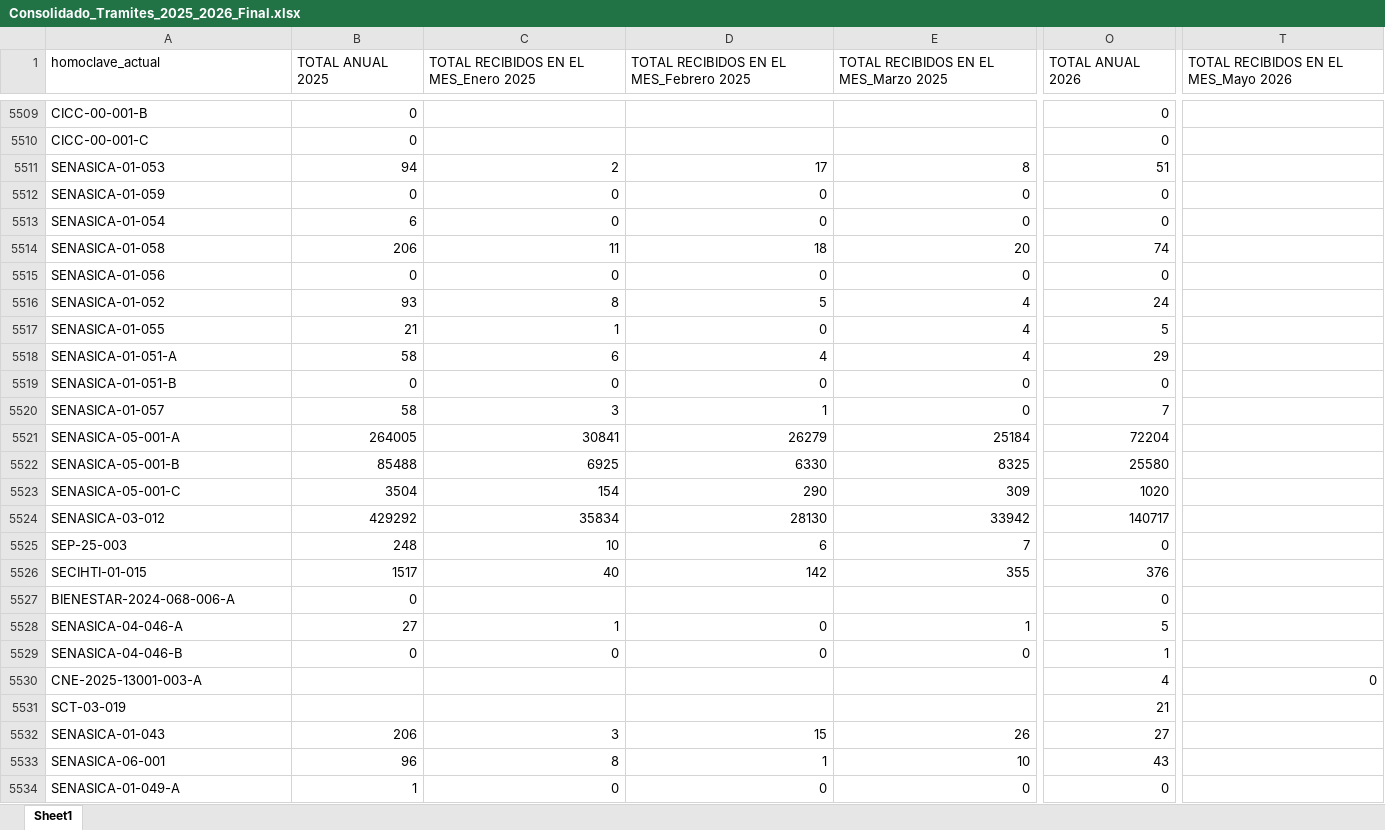
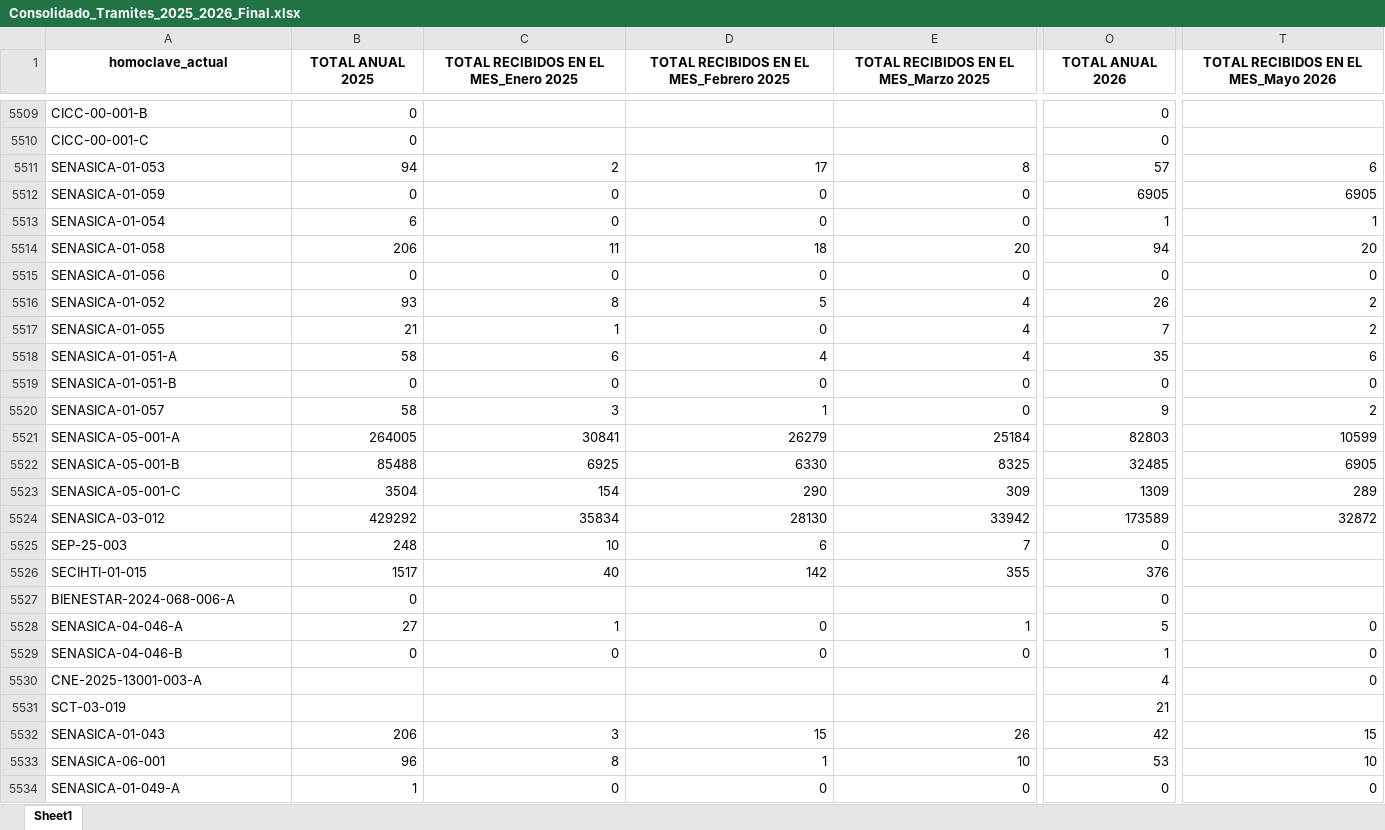
Before and after one commit to harodriguez27/tablero-digatlizaci-n, an Excel workbook: Consolidado_Tramites_2025_2026_Final.xlsx, sheet Sheet1, drawn as a sheet; only a part is shown, gaps mark what is left out; values as stored, in another font and other column widths than the file's, no borders; the diff covers the shown part only; the diff names each change by its address in the sheet, - before the commit and + after, or states it on an @@ line.

Commit message:
Add files via upload

```diff
--- a/Consolidado_Tramites_2025_2026_Final.xlsx (sheet Sheet1)
+++ b/Consolidado_Tramites_2025_2026_Final.xlsx (sheet Sheet1)
@@ A1:T1 bold: off → on, alignment: left → center @@
-O5511 (TOTAL ANUAL 2026): 51
+O5511 (TOTAL ANUAL 2026): 57
-T5511: (empty)
+T5511: 6
-O5512 (TOTAL ANUAL 2026): 0
+O5512 (TOTAL ANUAL 2026): 6905
-T5512: (empty)
+T5512: 6905
-O5513 (TOTAL ANUAL 2026): 0
+O5513 (TOTAL ANUAL 2026): 1
-T5513: (empty)
+T5513: 1
-O5514 (TOTAL ANUAL 2026): 74
+O5514 (TOTAL ANUAL 2026): 94
-T5514: (empty)
+T5514: 20
-T5515: (empty)
+T5515: 0
-O5516 (TOTAL ANUAL 2026): 24
+O5516 (TOTAL ANUAL 2026): 26
-T5516:T5517: (empty)
+T5516:T5517: 2
-O5517 (TOTAL ANUAL 2026): 5
+O5517 (TOTAL ANUAL 2026): 7
-O5518 (TOTAL ANUAL 2026): 29
+O5518 (TOTAL ANUAL 2026): 35
-T5518: (empty)
+T5518: 6
-T5519: (empty)
+T5519: 0
-O5520 (TOTAL ANUAL 2026): 7
+O5520 (TOTAL ANUAL 2026): 9
-T5520: (empty)
+T5520: 2
-O5521 (TOTAL ANUAL 2026): 72204
+O5521 (TOTAL ANUAL 2026): 82803
-T5521: (empty)
+T5521: 10599
-O5522 (TOTAL ANUAL 2026): 25580
+O5522 (TOTAL ANUAL 2026): 32485
-T5522: (empty)
+T5522: 6905
-O5523 (TOTAL ANUAL 2026): 1020
+O5523 (TOTAL ANUAL 2026): 1309
-T5523: (empty)
+T5523: 289
-O5524 (TOTAL ANUAL 2026): 140717
+O5524 (TOTAL ANUAL 2026): 173589
-T5524: (empty)
+T5524: 32872
-T5528:T5529: (empty)
+T5528:T5529: 0
-O5532 (TOTAL ANUAL 2026): 27
+O5532 (TOTAL ANUAL 2026): 42
-T5532: (empty)
+T5532: 15
-O5533 (TOTAL ANUAL 2026): 43
+O5533 (TOTAL ANUAL 2026): 53
-T5533: (empty)
+T5533: 10
-T5534: (empty)
+T5534: 0
```
Also changed, not shown: 386 edited cells and cell formats elsewhere in this sheet.
